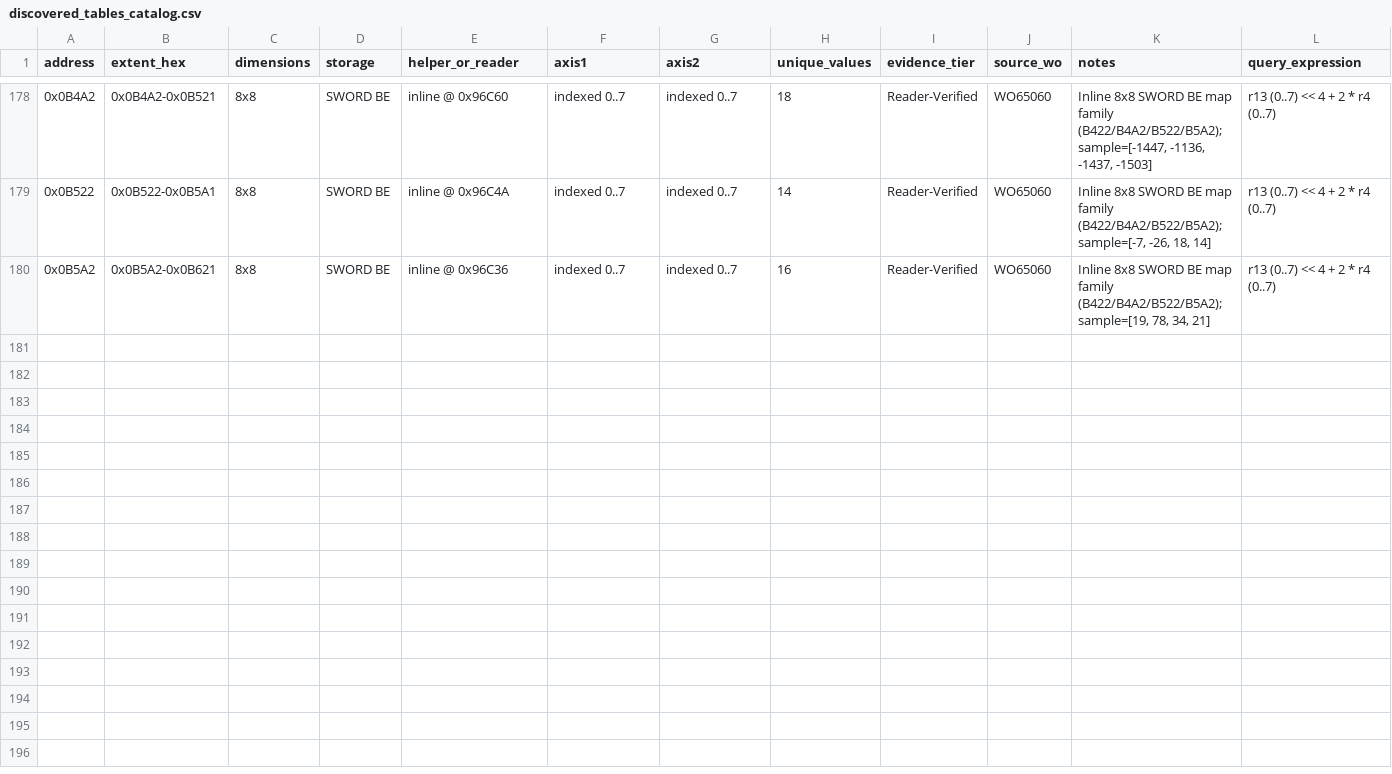
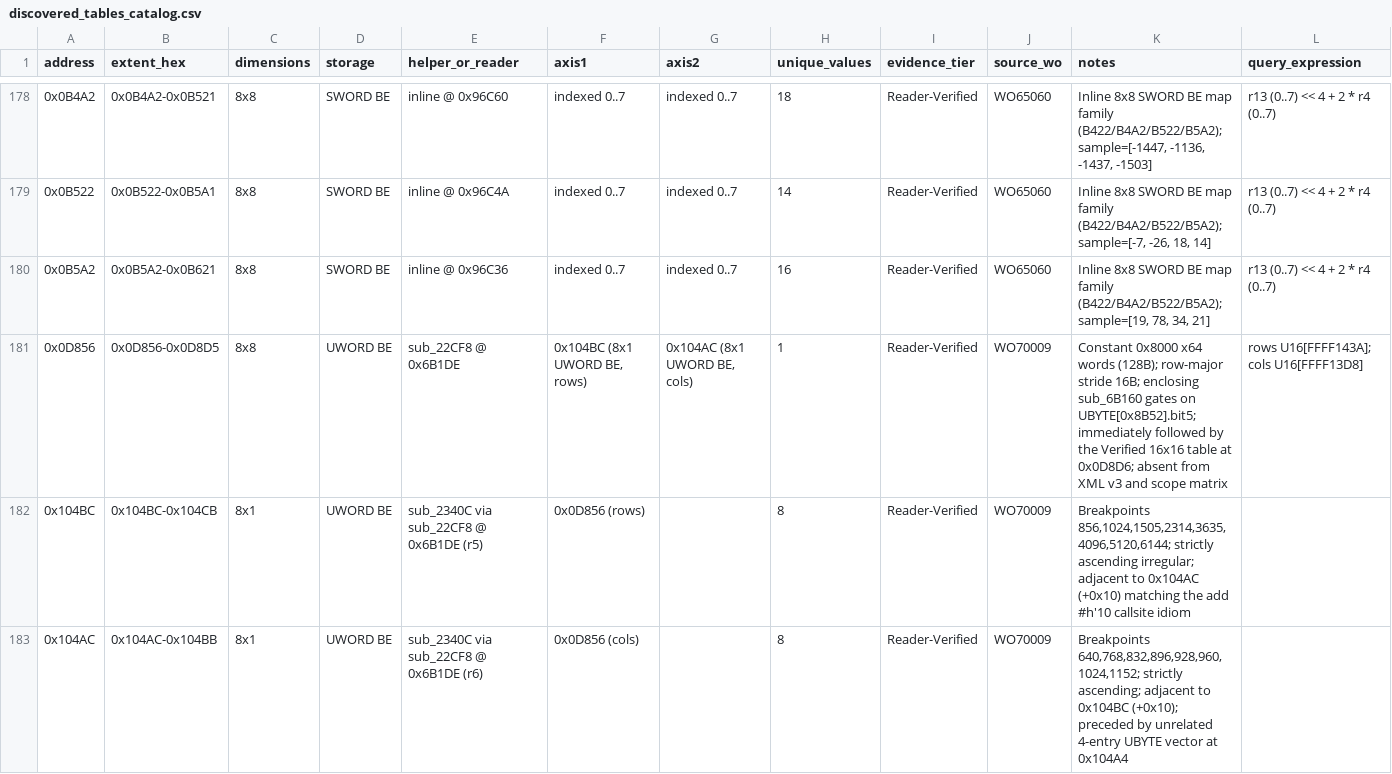
Before and after one commit to ihatealladvertising/EL19A-, a CSV file: CALIBRATIONS/discovered_tables_catalog.csv, drawn as a sheet; only a part is shown, gaps mark what is left out; rows hold the shown columns only; the diff covers the shown part only; the diff names each change by its address in the sheet, - before the commit and + after, or states it on an @@ line.

```diff
--- a/CALIBRATIONS/discovered_tables_catalog.csv
+++ b/CALIBRATIONS/discovered_tables_catalog.csv
+row 181: 0x0D856 | 0x0D856-0x0D8D5 | 8x8 | UWORD BE | sub_22CF8 @ 0x6B1DE | 0x104BC (8x1 UWORD BE, rows) | 0x104AC (8x1 UWORD BE, cols) | 1 | Reader-Verified | WO70009 | Constant 0x8000 x64 words (128B); row-major stride 16B; enclosing sub_6B160 gates on UBYTE[0x8B52].bit5; immediately followed by the Verified 16x16 table at 0x0D8D6; absent from XML v3 and scope matrix | rows U16[FFFF143A]; cols U16[FFFF13D8]
+row 182: 0x104BC | 0x104BC-0x104CB | 8x1 | UWORD BE | sub_2340C via sub_22CF8 @ 0x6B1DE (r5) | 0x0D856 (rows) |  | 8 | Reader-Verified | WO70009 | Breakpoints 856,1024,1505,2314,3635,4096,5120,6144; strictly ascending irregular; adjacent to 0x104AC (+0x10) matching the add #h'10 callsite idiom
+row 183: 0x104AC | 0x104AC-0x104BB | 8x1 | UWORD BE | sub_2340C via sub_22CF8 @ 0x6B1DE (r6) | 0x0D856 (cols) |  | 8 | Reader-Verified | WO70009 | Breakpoints 640,768,832,896,928,960,1024,1152; strictly ascending; adjacent to 0x104BC (+0x10); preceded by unrelated 4-entry UBYTE vector at 0x104A4
```
Also changed, not shown: 3 added rows elsewhere in this file, 5 other files.
